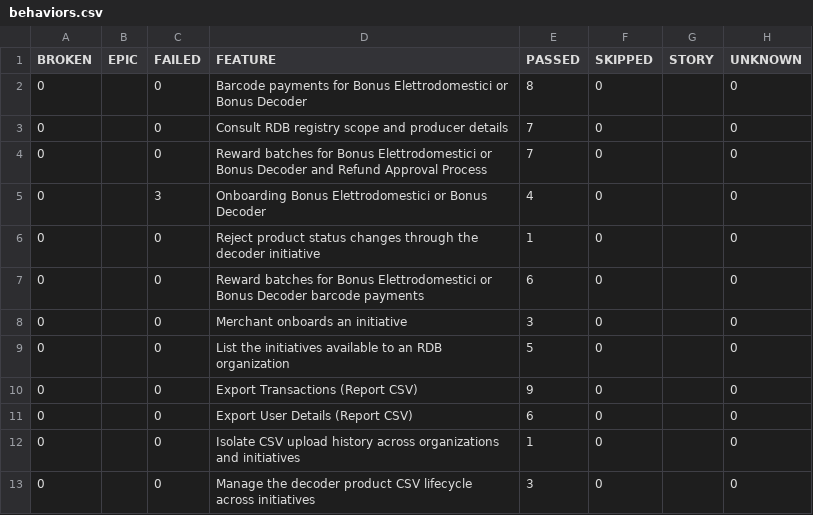
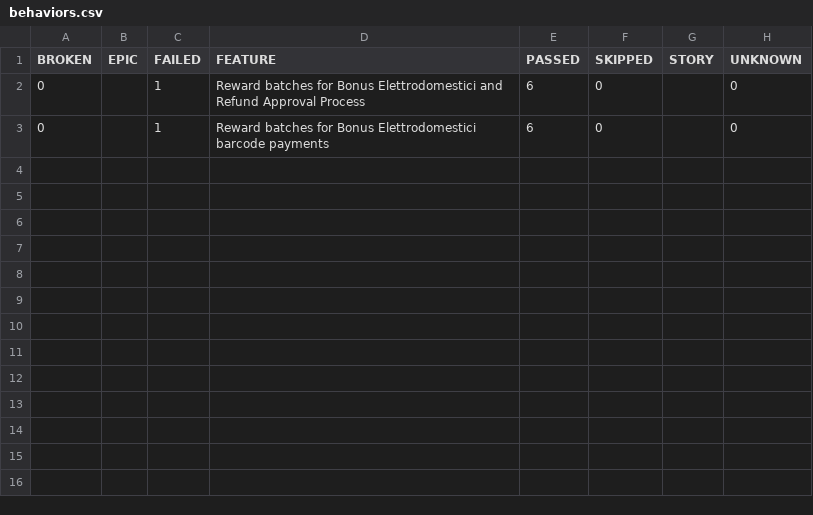
Before and after one commit to pagopa/idpay-functional-testing, a CSV file: bdd/data/behaviors.csv, drawn as a sheet.

```diff
--- a/bdd/data/behaviors.csv
+++ b/bdd/data/behaviors.csv
@@ -1,13 +1,3 @@
 "BROKEN","EPIC","FAILED","FEATURE","PASSED","SKIPPED","STORY","UNKNOWN"
-"0","","0","Barcode payments for Bonus Elettrodomestici or Bonus Decoder","8","0","","0"
-"0","","0","Consult RDB registry scope and producer details","7","0","","0"
-"0","","0","Reward batches for Bonus Elettrodomestici or Bonus Decoder and Refund Approval Process","7","0","","0"
-"0","","3","Onboarding Bonus Elettrodomestici or Bonus Decoder","4","0","","0"
-"0","","0","Reject product status changes through the decoder initiative","1","0","","0"
-"0","","0","Reward batches for Bonus Elettrodomestici or Bonus Decoder barcode payments","6","0","","0"
-"0","","0","Merchant onboards an initiative","3","0","","0"
-"0","","0","List the initiatives available to an RDB organization","5","0","","0"
-"0","","0","Export Transactions (Report CSV)","9","0","","0"
-"0","","0","Export User Details (Report CSV)","6","0","","0"
-"0","","0","Isolate CSV upload history across organizations and initiatives","1","0","","0"
-"0","","0","Manage the decoder product CSV lifecycle across initiatives","3","0","","0"
+"0","","1","Reward batches for Bonus Elettrodomestici and Refund Approval Process","6","0","","0"
+"0","","1","Reward batches for Bonus Elettrodomestici barcode payments","6","0","","0"
```
Also changed, not shown: 46 other files.
